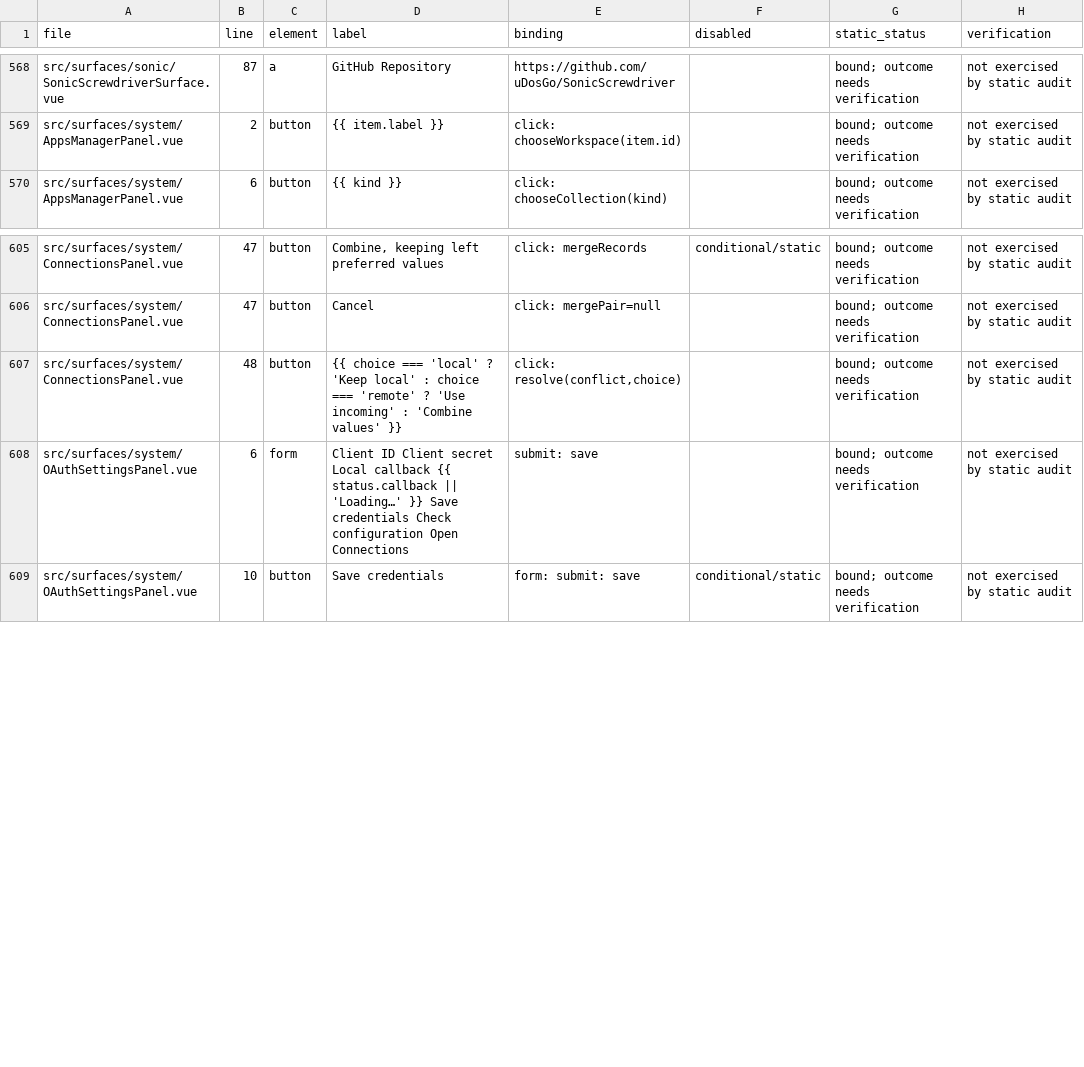
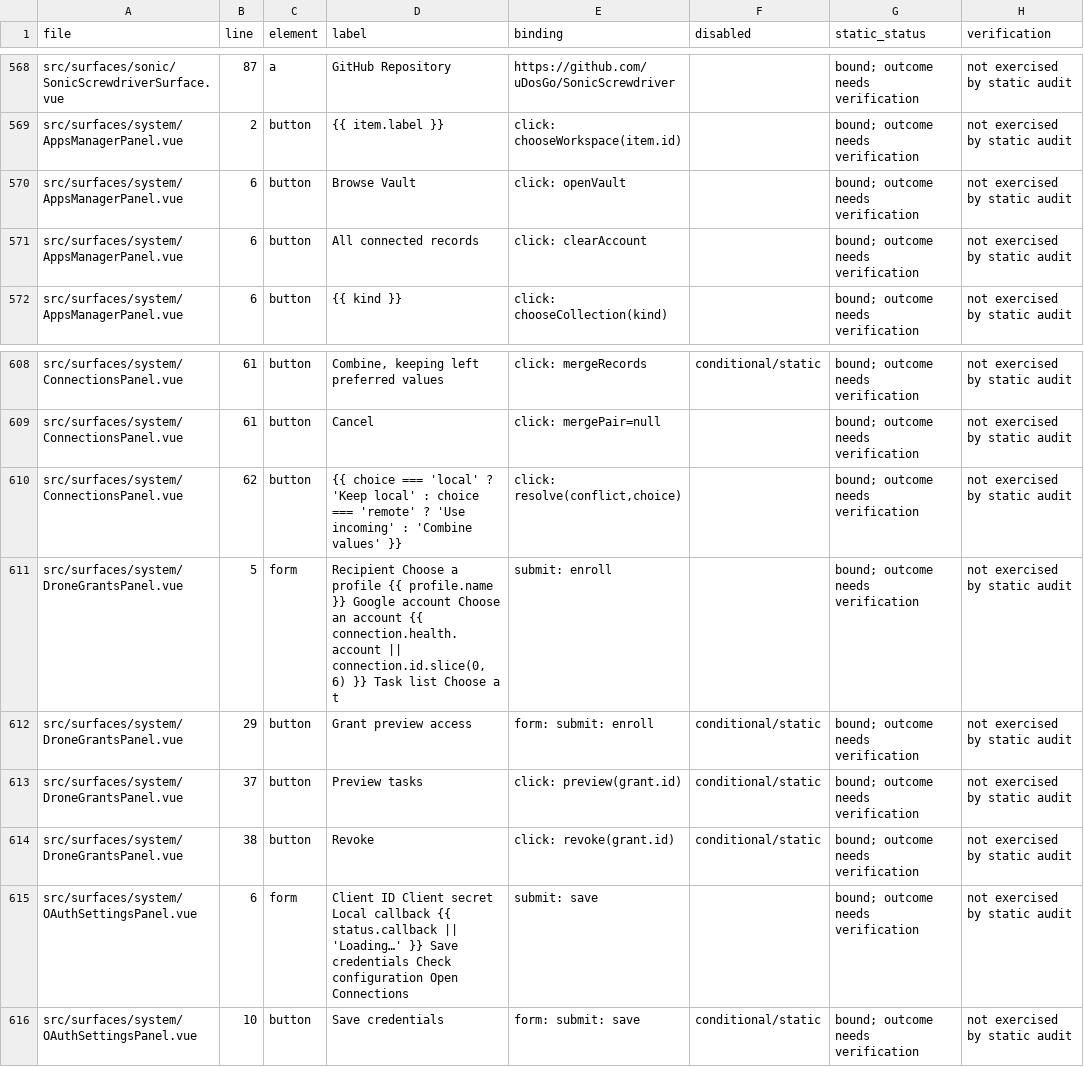
Before and after one commit to fredporter/uCore, a TSV file: docs/plans/UI_ACTION_INVENTORY.tsv, drawn as a sheet; only a part is shown, gaps mark what is left out; addresses are those after the commit; the diff covers the shown part only; the diff names each change by its address in the sheet, - before the commit and + after, or states it on an @@ line.

Commit message:
docs(consolidation): close ownership audit and record final qualification

```diff
--- a/docs/plans/UI_ACTION_INVENTORY.tsv
+++ b/docs/plans/UI_ACTION_INVENTORY.tsv
+row 570: src/surfaces/system/AppsManagerPanel.vue | 6 | button | Browse Vault | click: openVault |  | bound; outcome needs verification | not exercised by static audit
+row 571: src/surfaces/system/AppsManagerPanel.vue | 6 | button | All connected records | click: clearAccount |  | bound; outcome needs verification | not exercised by static audit
-B608:B609 (line): 47
+B608:B609 (line): 61
-B610 (line): 48
+B610 (line): 62
+row 611: src/surfaces/system/DroneGrantsPanel.vue | 5 | form | Recipient Choose a profile {{ profile.name }} Google account Choose an account {{ connection.health.account || connection.id.slice(0, 6) }} Task list Choose a t | submit: enroll |  | bound; outcome needs verification | not exercised by static audit
+row 612: src/surfaces/system/DroneGrantsPanel.vue | 29 | button | Grant preview access | form: submit: enroll | conditional/static | bound; outcome needs verification | not exercised by static audit
+row 613: src/surfaces/system/DroneGrantsPanel.vue | 37 | button | Preview tasks | click: preview(grant.id) | conditional/static | bound; outcome needs verification | not exercised by static audit
+row 614: src/surfaces/system/DroneGrantsPanel.vue | 38 | button | Revoke | click: revoke(grant.id) | conditional/static | bound; outcome needs verification | not exercised by static audit
```
Also changed, not shown: 1 added row and 26 edited cells elsewhere in this file, 9 other files.
